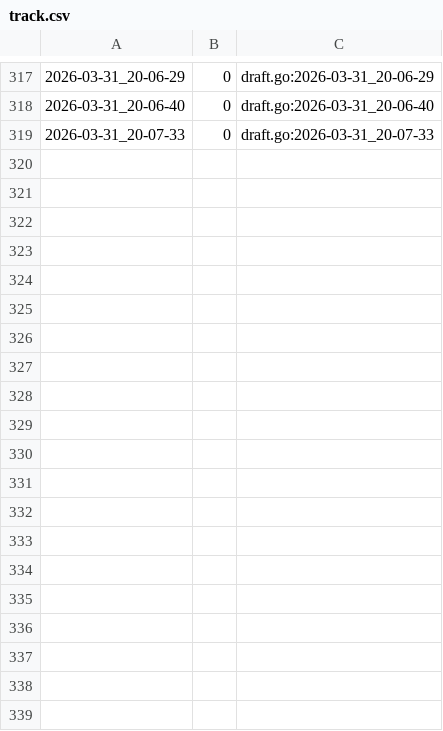
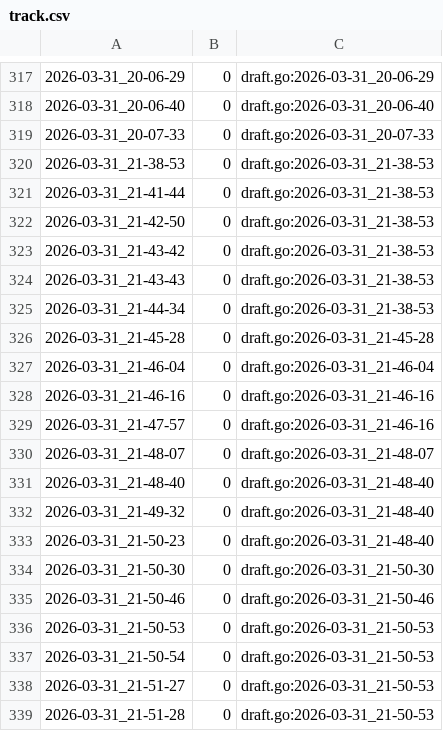
Before and after one commit to qxcode-course/ed-seg-bloco-a-spacercoding, a CSV file: ED/.tko/track/ed@princesa/track.csv, drawn as a sheet; only a part is shown, gaps mark what is left out; the diff covers the shown part only.

Commit message:
princesa

```diff
--- a/ED/.tko/track/ed@princesa/track.csv
+++ b/ED/.tko/track/ed@princesa/track.csv
@@ -319 +319,21 @@
 2026-03-31_20-07-33,0,draft.go:2026-03-31_20-07-33
+2026-03-31_21-38-53,0,draft.go:2026-03-31_21-38-53
+2026-03-31_21-41-44,0,draft.go:2026-03-31_21-38-53
+2026-03-31_21-42-50,0,draft.go:2026-03-31_21-38-53
+2026-03-31_21-43-42,0,draft.go:2026-03-31_21-38-53
+2026-03-31_21-43-43,0,draft.go:2026-03-31_21-38-53
+2026-03-31_21-44-34,0,draft.go:2026-03-31_21-38-53
+2026-03-31_21-45-28,0,draft.go:2026-03-31_21-45-28
+2026-03-31_21-46-04,0,draft.go:2026-03-31_21-46-04
+2026-03-31_21-46-16,0,draft.go:2026-03-31_21-46-16
+2026-03-31_21-47-57,0,draft.go:2026-03-31_21-46-16
+2026-03-31_21-48-07,0,draft.go:2026-03-31_21-48-07
+2026-03-31_21-48-40,0,draft.go:2026-03-31_21-48-40
+2026-03-31_21-49-32,0,draft.go:2026-03-31_21-48-40
+2026-03-31_21-50-23,0,draft.go:2026-03-31_21-48-40
+2026-03-31_21-50-30,0,draft.go:2026-03-31_21-50-30
+2026-03-31_21-50-46,0,draft.go:2026-03-31_21-50-46
+2026-03-31_21-50-53,0,draft.go:2026-03-31_21-50-53
+2026-03-31_21-50-54,0,draft.go:2026-03-31_21-50-53
+2026-03-31_21-51-27,0,draft.go:2026-03-31_21-50-53
+2026-03-31_21-51-28,0,draft.go:2026-03-31_21-50-53
```
Also changed, not shown: 29 added rows elsewhere in this file, 3 other files.
